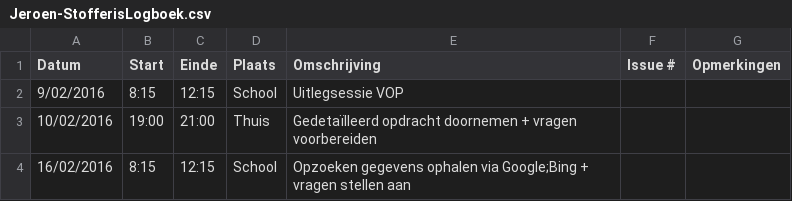
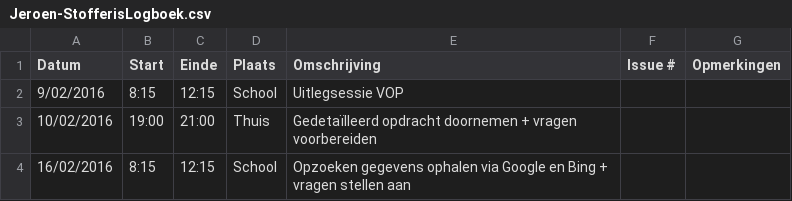
Before and after one commit to ghentlivinglab/Traffic-Travel-Time-Analyzer-3, a CSV file: Jeroen-StofferisLogboek.csv, drawn as a sheet.

Commit message:
Update Jeroen-StofferisLogboek.csv

```diff
--- a/Jeroen-StofferisLogboek.csv
+++ b/Jeroen-StofferisLogboek.csv
@@ -3,2 +3,2 @@ Datum,Start,Einde,Plaats,Omschrijving,Issue #,Opmerkingen
 10/02/2016,19:00,21:00,Thuis,Gedetaïlleerd opdracht doornemen + vragen voorbereiden,,
-16/02/2016,8:15,12:15,School,Opzoeken gegevens ophalen via Google;Bing + vragen stellen aan,,
+16/02/2016,8:15,12:15,School,Opzoeken gegevens ophalen via Google en Bing + vragen stellen aan,,
```
